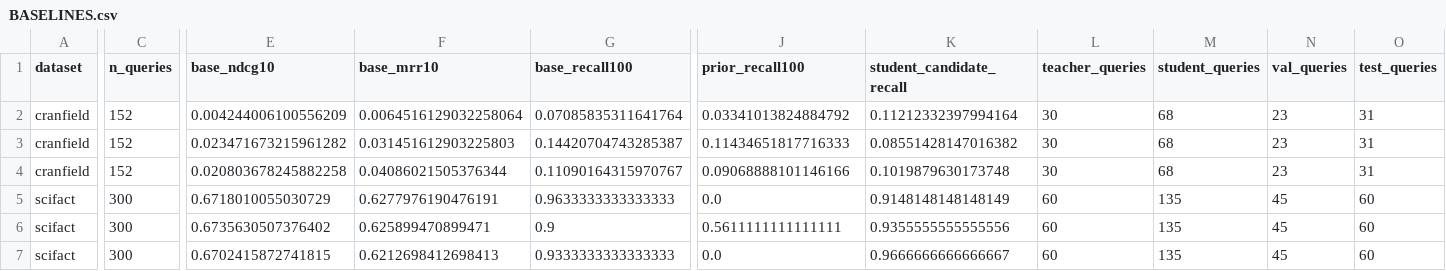
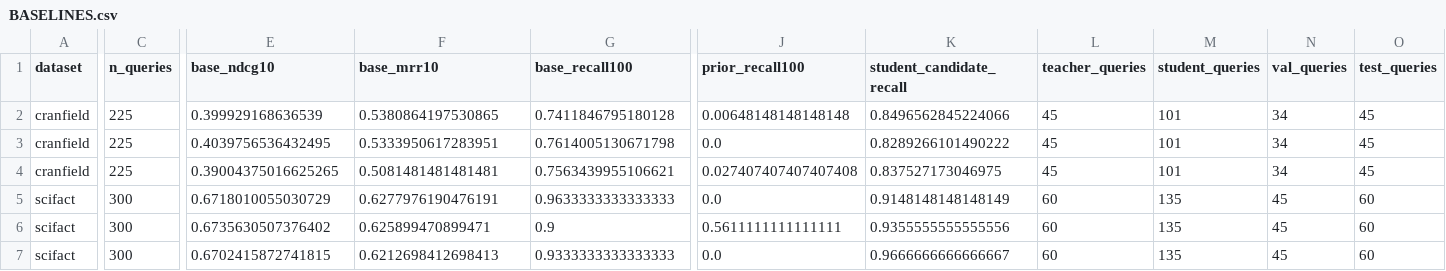
Before and after one commit to nilansa/ire-project-2026, a CSV file: experiments/100-direction-screen/results/BASELINES.csv, drawn as a sheet; only a part is shown, gaps mark what is left out; removed rows and columns are numbered as before the commit, all else as after; rows hold the shown columns only; the diff names each change by its address in the sheet, - before the commit and + after, or states it on an @@ line.

```diff
--- a/experiments/100-direction-screen/results/BASELINES.csv
+++ b/experiments/100-direction-screen/results/BASELINES.csv
-row 2: cranfield | 152 | 0.004244006100556209 | 0.0064516129032258064 | 0.07085835311641764 | 0.03341013824884792 | 0.11212332397994164 | 30 | 68 | 23 | 31
+row 2: cranfield | 225 | 0.399929168636539 | 0.5380864197530865 | 0.7411846795180128 | 0.00648148148148148 | 0.8496562845224066 | 45 | 101 | 34 | 45
-C3:C4 (n_queries): 152
+C3:C4 (n_queries): 225
-E3 (base_ndcg10): 0.023471673215961282
+E3 (base_ndcg10): 0.4039756536432495
-F3 (base_mrr10): 0.031451612903225803
+F3 (base_mrr10): 0.5333950617283951
-G3 (base_recall100): 0.14420704743285387
+G3 (base_recall100): 0.7614005130671798
-J3 (prior_recall100): 0.11434651817716333
+J3 (prior_recall100): 0.0
-K3 (student_candidate_recall): 0.08551428147016382
+K3 (student_candidate_recall): 0.8289266101490222
-L3:L4 (teacher_queries): 30
+L3:L4 (teacher_queries): 45
-M3:M4 (student_queries): 68
+M3:M4 (student_queries): 101
-N3:N4 (val_queries): 23
+N3:N4 (val_queries): 34
-O3:O4 (test_queries): 31
+O3:O4 (test_queries): 45
-E4 (base_ndcg10): 0.020803678245882258
+E4 (base_ndcg10): 0.39004375016625265
-F4 (base_mrr10): 0.04086021505376344
+F4 (base_mrr10): 0.5081481481481481
-G4 (base_recall100): 0.11090164315970767
+G4 (base_recall100): 0.7563439955106621
-J4 (prior_recall100): 0.09068888101146166
+J4 (prior_recall100): 0.027407407407407408
-K4 (student_candidate_recall): 0.1019879630173748
+K4 (student_candidate_recall): 0.837527173046975
```
Also changed, not shown: experiments/100-direction-screen/results/ALL_RUNS.csv, experiments/100-direction-screen/results/SUMMARY_100_DIRECTIONS.csv, 6 other files.
